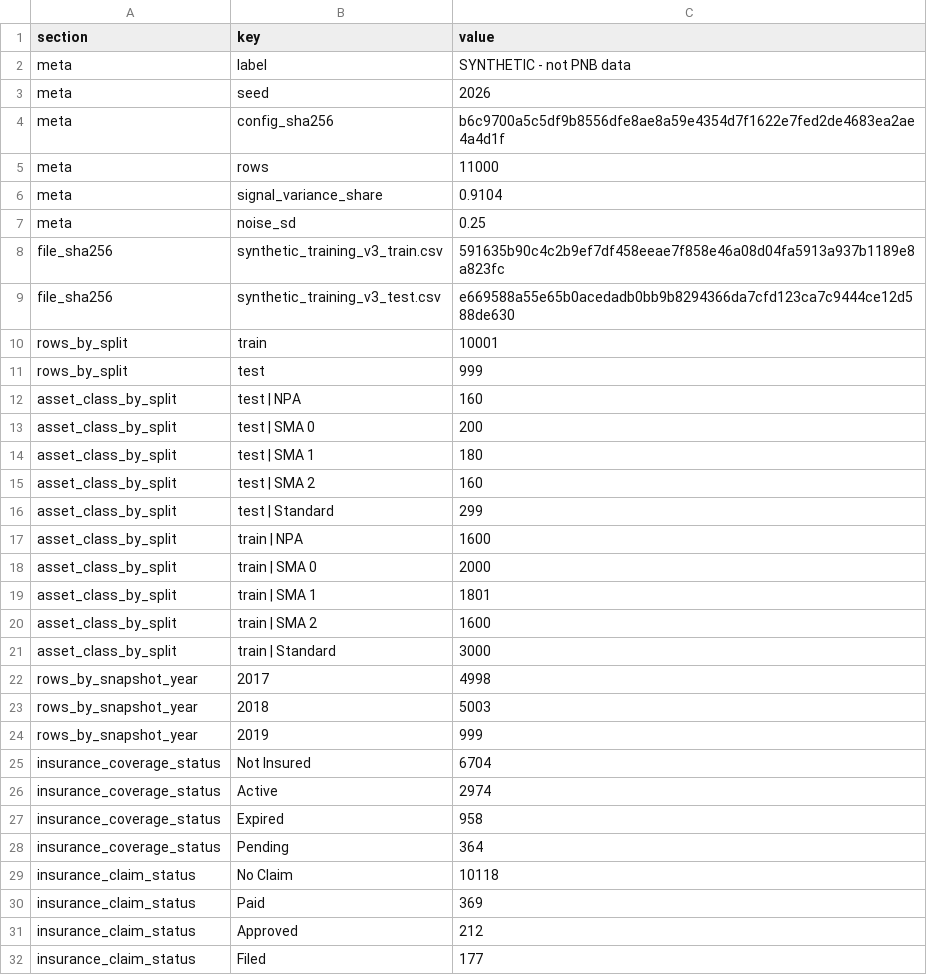
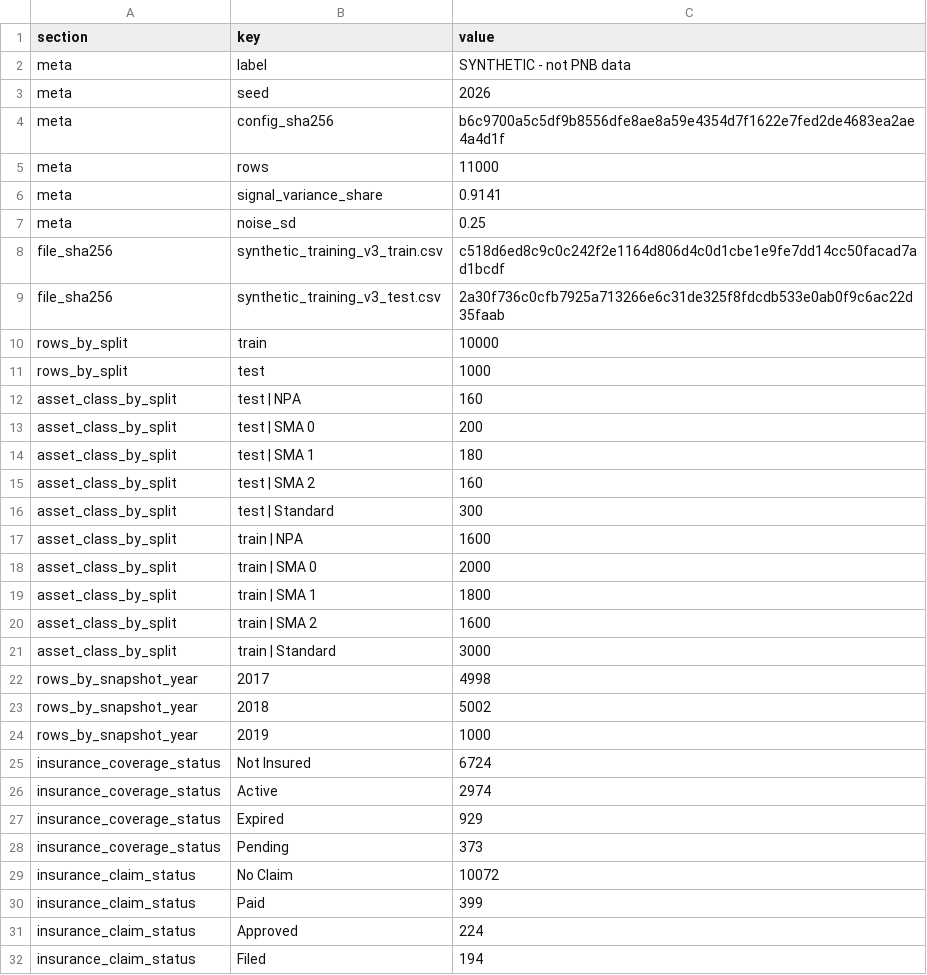
Before and after one commit to Qkrishi-Solutions/PNB--QWRF, a CSV file: synthetic_training_dataset/synthetic_training_report_v3.csv, drawn as a sheet; only a part is shown; the diff covers the shown part only.

```diff
--- a/synthetic_training_dataset/synthetic_training_report_v3.csv
+++ b/synthetic_training_dataset/synthetic_training_report_v3.csv
@@ -5,8 +5,8 @@ meta,config_sha256,b6c9700a5c5df9b8556dfe8ae8a59e4354d7f1622e7fed2de4683ea2ae4a4
 meta,rows,11000
-meta,signal_variance_share,0.9104
+meta,signal_variance_share,0.9141
 meta,noise_sd,0.25
-file_sha256,synthetic_training_v3_train.csv,591635b90c4c2b9ef7df458eeae7f858e46a08d04fa5913a937b1189e8a823fc
-file_sha256,synthetic_training_v3_test.csv,e669588a55e65b0acedadb0bb9b8294366da7cfd123ca7c9444ce12d588de630
-rows_by_split,train,10001
-rows_by_split,test,999
+file_sha256,synthetic_training_v3_train.csv,c518d6ed8c9c0c242f2e1164d806d4c0d1cbe1e9fe7dd14cc50facad7ad1bcdf
+file_sha256,synthetic_training_v3_test.csv,2a30f736c0cfb7925a713266e6c31de325f8fdcdb533e0ab0f9c6ac22d35faab
+rows_by_split,train,10000
+rows_by_split,test,1000
 asset_class_by_split,test | NPA,160
@@ -15,6 +15,6 @@ asset_class_by_split,test | SMA 1,180
 asset_class_by_split,test | SMA 2,160
-asset_class_by_split,test | Standard,299
+asset_class_by_split,test | Standard,300
 asset_class_by_split,train | NPA,1600
 asset_class_by_split,train | SMA 0,2000
-asset_class_by_split,train | SMA 1,1801
+asset_class_by_split,train | SMA 1,1800
 asset_class_by_split,train | SMA 2,1600
@@ -22,11 +22,11 @@ asset_class_by_split,train | Standard,3000
 rows_by_snapshot_year,2017,4998
-rows_by_snapshot_year,2018,5003
-rows_by_snapshot_year,2019,999
-insurance_coverage_status,Not Insured,6704
+rows_by_snapshot_year,2018,5002
+rows_by_snapshot_year,2019,1000
+insurance_coverage_status,Not Insured,6724
 insurance_coverage_status,Active,2974
-insurance_coverage_status,Expired,958
-insurance_coverage_status,Pending,364
-insurance_claim_status,No Claim,10118
-insurance_claim_status,Paid,369
-insurance_claim_status,Approved,212
-insurance_claim_status,Filed,177
+insurance_coverage_status,Expired,929
+insurance_coverage_status,Pending,373
+insurance_claim_status,No Claim,10072
+insurance_claim_status,Paid,399
+insurance_claim_status,Approved,224
+insurance_claim_status,Filed,194
```
Also changed, not shown: 1 edited cell elsewhere in this file, financial_train_test_data/v3/Financial_data_PNB_SYNTHETIC_test.csv, financial_train_test_data/v3/synthetic_training_v3_test.csv, 16 other files.
